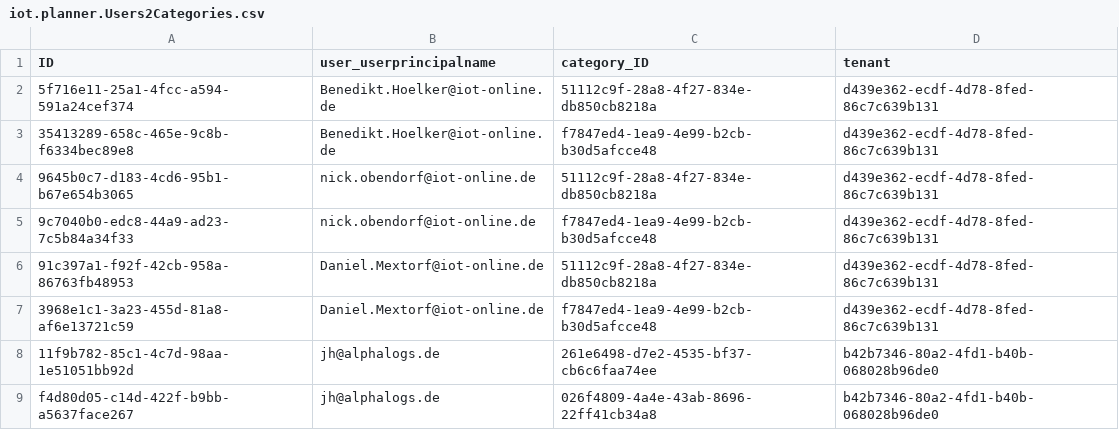
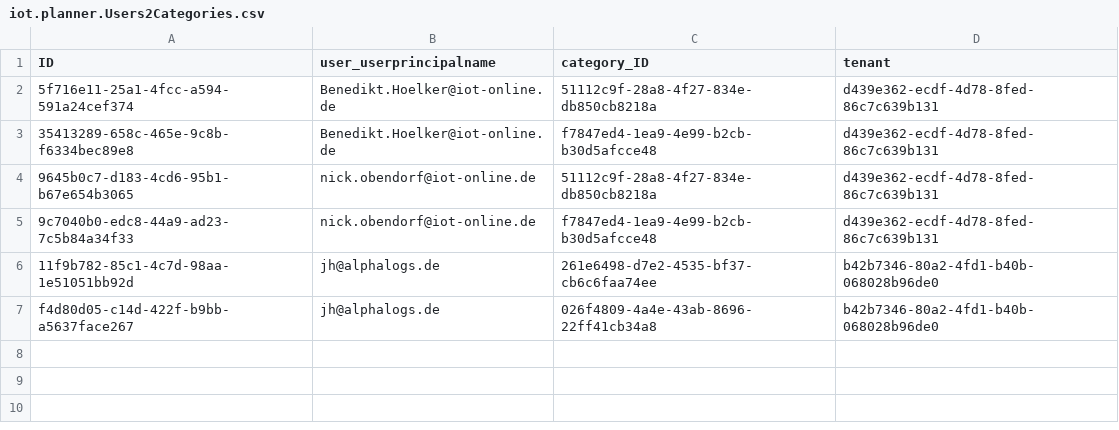
Before and after one commit to iot-gmbh/backend-json-model, a CSV file: db/data/iot.planner.Users2Categories.csv, drawn as a sheet.

Commit message:
refactor: remove Daniel Mextorf from categories Frankonia and IOT

```diff
--- a/db/data/iot.planner.Users2Categories.csv
+++ b/db/data/iot.planner.Users2Categories.csv
@@ -5,4 +5,2 @@ ID;user_userprincipalname;category_ID;tenant
 9c7040b0-edc8-44a9-ad23-7c5b84a34f33;nick.obendorf@iot-online.de;f7847ed4-1ea9-4e99-b2cb-b30d5afcce48;d439e362-ecdf-4d78-8fed-86c7c639b131
-91c397a1-f92f-42cb-958a-86763fb48953;Daniel.Mextorf@iot-online.de;51112c9f-28a8-4f27-834e-db850cb8218a;d439e362-ecdf-4d78-8fed-86c7c639b131
-3968e1c1-3a23-455d-81a8-af6e13721c59;Daniel.Mextorf@iot-online.de;f7847ed4-1ea9-4e99-b2cb-b30d5afcce48;d439e362-ecdf-4d78-8fed-86c7c639b131
 11f9b782-85c1-4c7d-98aa-1e51051bb92d;jh@alphalogs.de;261e6498-d7e2-4535-bf37-cb6c6faa74ee;b42b7346-80a2-4fd1-b40b-068028b96de0
```
